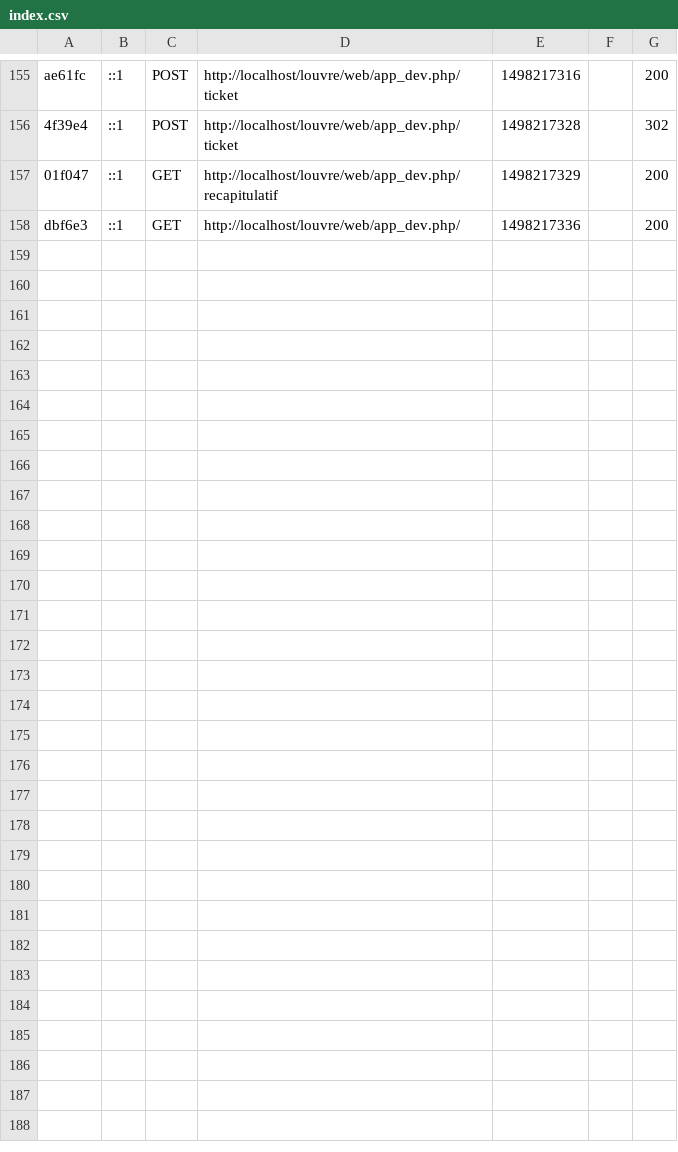
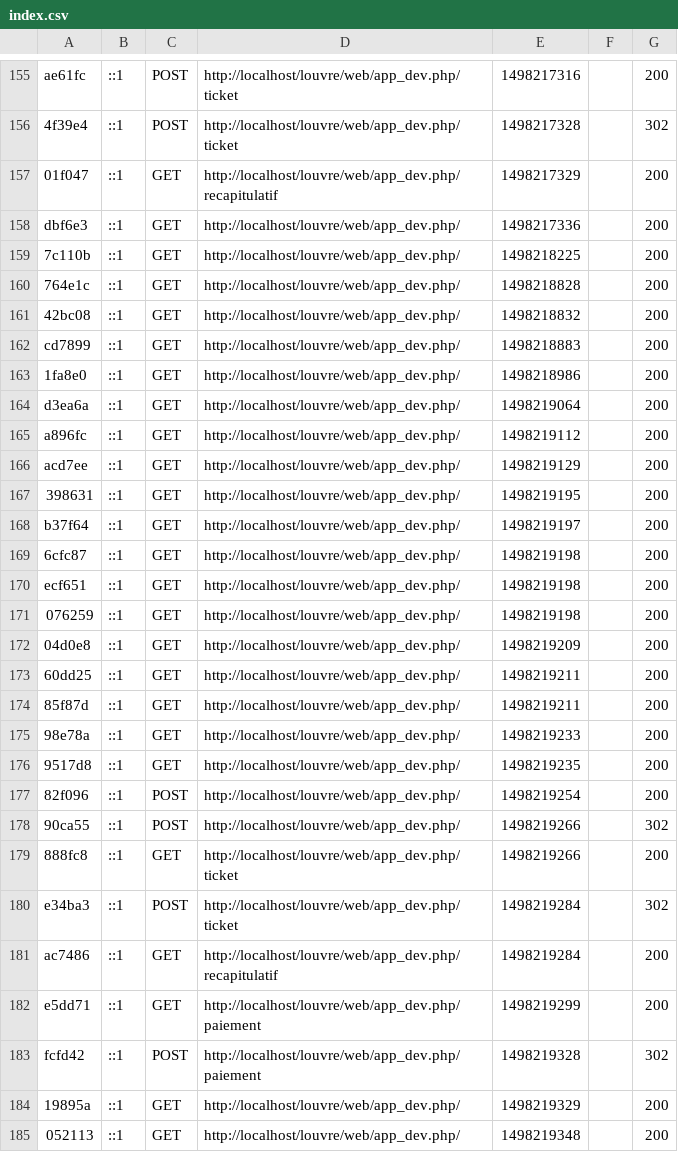
Before and after one commit to bonaknt/louvre, a CSV file: var/cache/dev/profiler/index.csv, drawn as a sheet; only a part is shown, gaps mark what is left out; the diff names each change by its address in the sheet, - before the commit and + after, or states it on an @@ line.

```diff
--- a/var/cache/dev/profiler/index.csv
+++ b/var/cache/dev/profiler/index.csv
+row 159: 7c110b | ::1 | GET | http://localhost/louvre/web/app_dev.php/ | 1498218225 |  | 200
+row 160: 764e1c | ::1 | GET | http://localhost/louvre/web/app_dev.php/ | 1498218828 |  | 200
+row 161: 42bc08 | ::1 | GET | http://localhost/louvre/web/app_dev.php/ | 1498218832 |  | 200
+row 162: cd7899 | ::1 | GET | http://localhost/louvre/web/app_dev.php/ | 1498218883 |  | 200
+row 163: 1fa8e0 | ::1 | GET | http://localhost/louvre/web/app_dev.php/ | 1498218986 |  | 200
+row 164: d3ea6a | ::1 | GET | http://localhost/louvre/web/app_dev.php/ | 1498219064 |  | 200
+row 165: a896fc | ::1 | GET | http://localhost/louvre/web/app_dev.php/ | 1498219112 |  | 200
+row 166: acd7ee | ::1 | GET | http://localhost/louvre/web/app_dev.php/ | 1498219129 |  | 200
+row 167: 398631 | ::1 | GET | http://localhost/louvre/web/app_dev.php/ | 1498219195 |  | 200
+row 168: b37f64 | ::1 | GET | http://localhost/louvre/web/app_dev.php/ | 1498219197 |  | 200
+row 169: 6cfc87 | ::1 | GET | http://localhost/louvre/web/app_dev.php/ | 1498219198 |  | 200
+row 170: ecf651 | ::1 | GET | http://localhost/louvre/web/app_dev.php/ | 1498219198 |  | 200
+row 171: 076259 | ::1 | GET | http://localhost/louvre/web/app_dev.php/ | 1498219198 |  | 200
+row 172: 04d0e8 | ::1 | GET | http://localhost/louvre/web/app_dev.php/ | 1498219209 |  | 200
+row 173: 60dd25 | ::1 | GET | http://localhost/louvre/web/app_dev.php/ | 1498219211 |  | 200
+row 174: 85f87d | ::1 | GET | http://localhost/louvre/web/app_dev.php/ | 1498219211 |  | 200
+row 175: 98e78a | ::1 | GET | http://localhost/louvre/web/app_dev.php/ | 1498219233 |  | 200
+row 176: 9517d8 | ::1 | GET | http://localhost/louvre/web/app_dev.php/ | 1498219235 |  | 200
+row 177: 82f096 | ::1 | POST | http://localhost/louvre/web/app_dev.php/ | 1498219254 |  | 200
+row 178: 90ca55 | ::1 | POST | http://localhost/louvre/web/app_dev.php/ | 1498219266 |  | 302
+row 179: 888fc8 | ::1 | GET | http://localhost/louvre/web/app_dev.php/ticket | 1498219266 |  | 200
+row 180: e34ba3 | ::1 | POST | http://localhost/louvre/web/app_dev.php/ticket | 1498219284 |  | 302
+row 181: ac7486 | ::1 | GET | http://localhost/louvre/web/app_dev.php/recapitulatif | 1498219284 |  | 200
+row 182: e5dd71 | ::1 | GET | http://localhost/louvre/web/app_dev.php/paiement | 1498219299 |  | 200
+row 183: fcfd42 | ::1 | POST | http://localhost/louvre/web/app_dev.php/paiement | 1498219328 |  | 302
+row 184: 19895a | ::1 | GET | http://localhost/louvre/web/app_dev.php/ | 1498219329 |  | 200
+row 185: 052113 | ::1 | GET | http://localhost/louvre/web/app_dev.php/ | 1498219348 |  | 200
```
Also changed, not shown: 7 other files.
